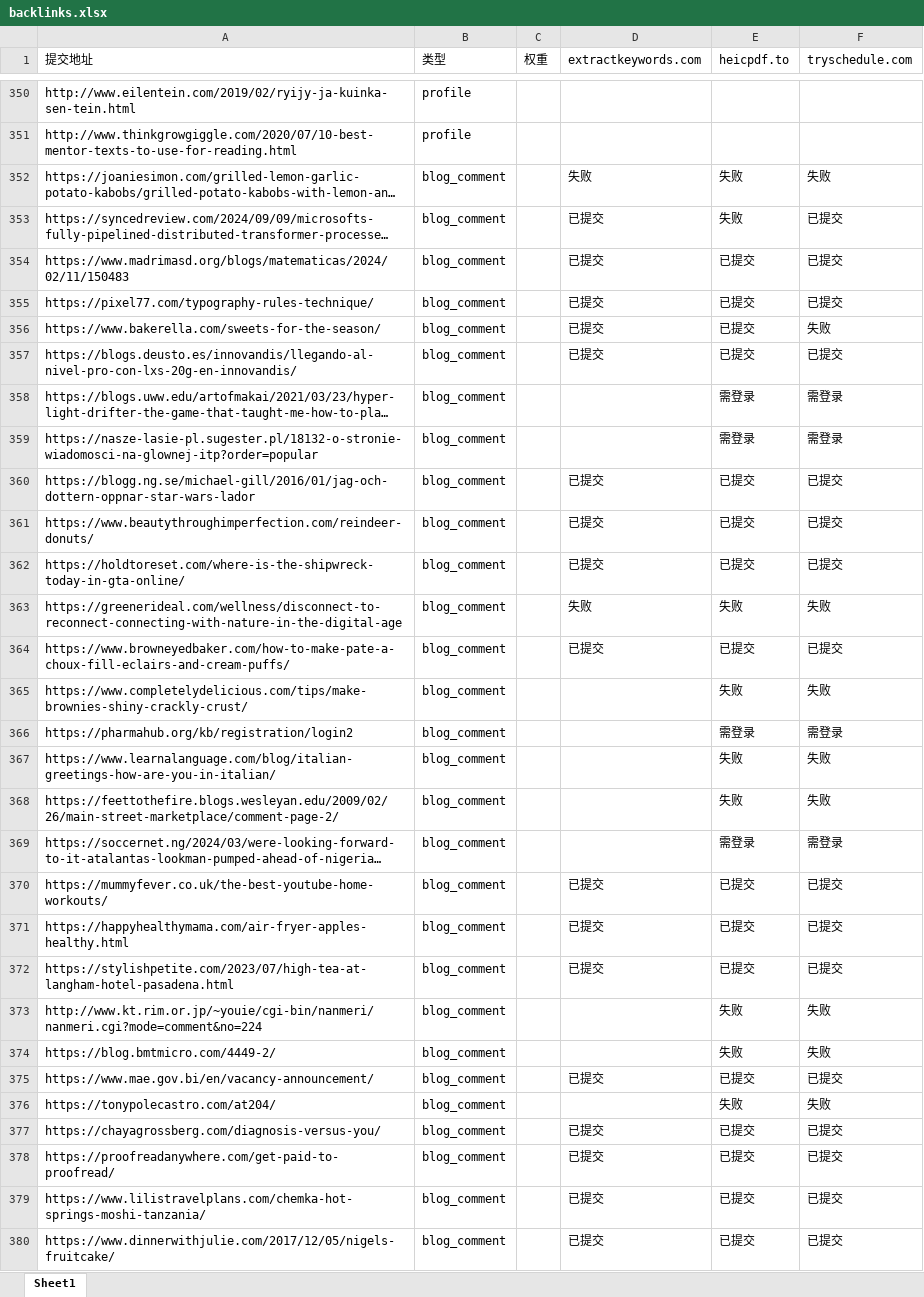
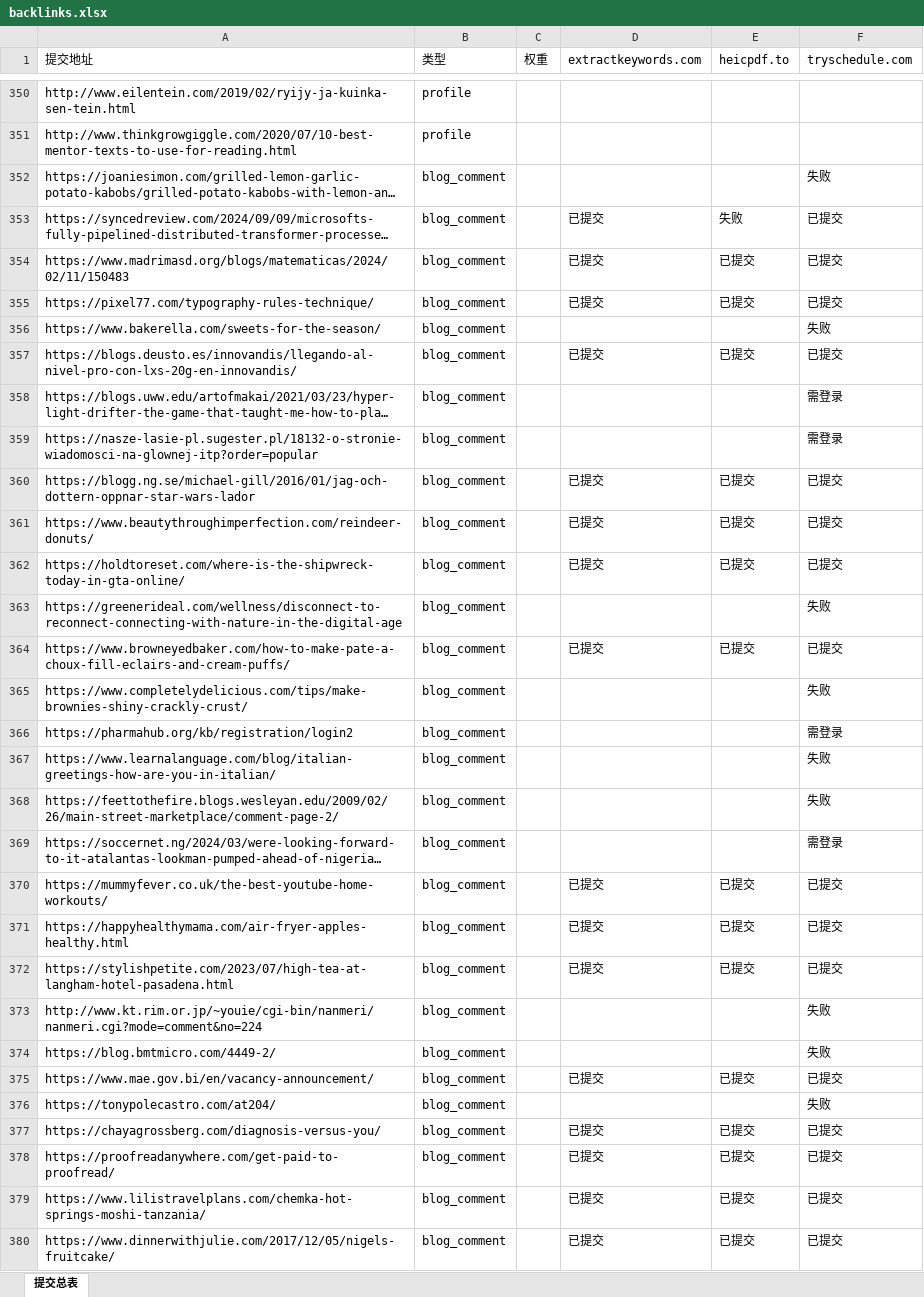
Before and after one commit to pang3fan-creator/backlink-delete, an Excel workbook: backlinks.xlsx, sheet 提交总表, drawn as a sheet; only a part is shown, gaps mark what is left out; long unchanged cells end in …; values as stored, in another font and other column widths than the file's, no cell formats; the diff covers the shown part only; the diff names each change by its address in the sheet, - before the commit and + after, or states it on an @@ line.

```diff
--- a/backlinks.xlsx (sheet 提交总表)
+++ b/backlinks.xlsx (sheet 提交总表)
-sheet tab: Sheet1
+sheet tab: 提交总表
-D352 (extractkeywords.com): 失败
+D352 (extractkeywords.com): (empty)
-E352 (heicpdf.to): 失败
+E352 (heicpdf.to): (empty)
-D356 (extractkeywords.com): 已提交
+D356 (extractkeywords.com): (empty)
-E356 (heicpdf.to): 已提交
+E356 (heicpdf.to): (empty)
-E358:E359 (heicpdf.to): 需登录
+E358:E359 (heicpdf.to): (empty)
-D363 (extractkeywords.com): 失败
+D363 (extractkeywords.com): (empty)
-E363 (heicpdf.to): 失败
+E363 (heicpdf.to): (empty)
-E365 (heicpdf.to): 失败
+E365 (heicpdf.to): (empty)
-E366 (heicpdf.to): 需登录
+E366 (heicpdf.to): (empty)
-E367:E368 (heicpdf.to): 失败
+E367:E368 (heicpdf.to): (empty)
-E369 (heicpdf.to): 需登录
+E369 (heicpdf.to): (empty)
-E373:E374 (heicpdf.to): 失败
+E373:E374 (heicpdf.to): (empty)
-E376 (heicpdf.to): 失败
+E376 (heicpdf.to): (empty)
```
Also changed, not shown: 1 moved row and 83 edited cells elsewhere in this sheet, cell formats.
